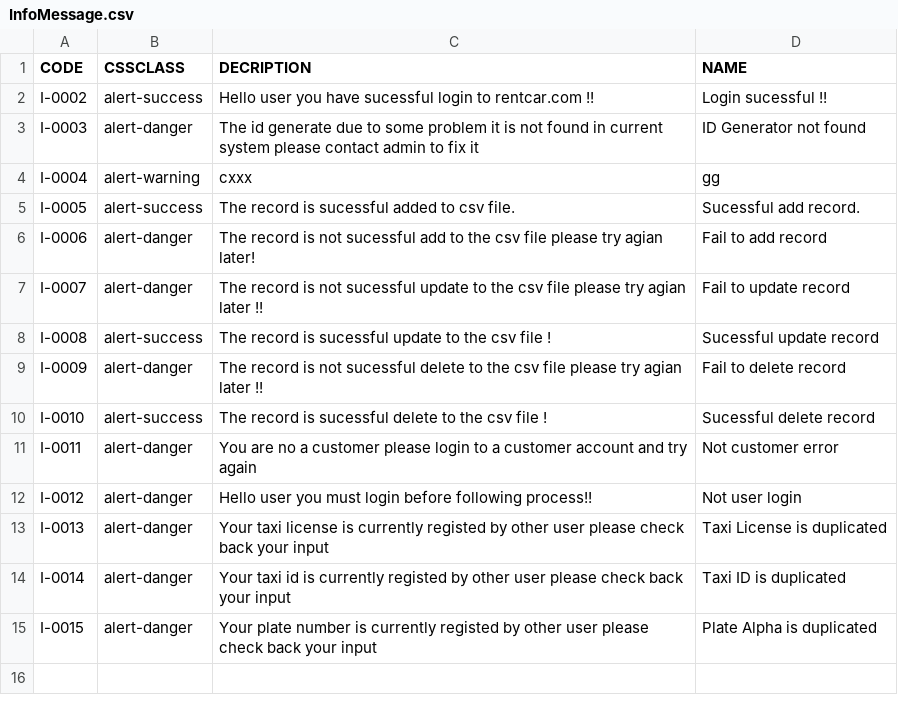
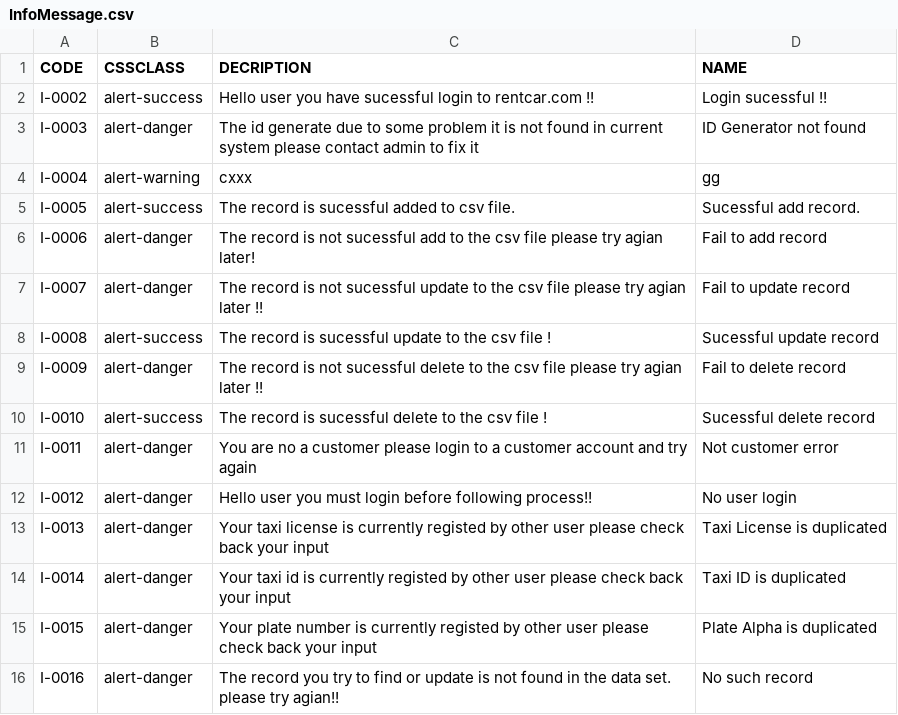
Before and after one commit to sejarasakura/DSA-Group-3-Assignment, a CSV file: WebApplication/data/InfoMessage.csv, drawn as a sheet.

```diff
--- a/WebApplication/data/InfoMessage.csv
+++ b/WebApplication/data/InfoMessage.csv
@@ -11,3 +11,3 @@ I-0010,alert-success,The record is sucessful delete to the csv file !,Sucessful
 I-0011,alert-danger,You are no a customer please login to a customer account and try again,Not customer error
-I-0012,alert-danger,Hello user you must login before following process!!,Not user login
+I-0012,alert-danger,Hello user you must login before following process!!,No user login
 I-0013,alert-danger,Your taxi license is currently registed by other user please check back your input,Taxi License is duplicated
@@ -15 +15,2 @@ I-0014,alert-danger,Your taxi id is currently registed by other user please chec
 I-0015,alert-danger,Your plate number is currently registed by other user please check back your input,Plate Alpha is duplicated
+I-0016,alert-danger,The record you try to find or update is not found in the data set. please try agian!!,No such record
```
Also changed, not shown: WebApplication/data/Booking.csv, WebApplication/data/Car.csv, 9 other files.
